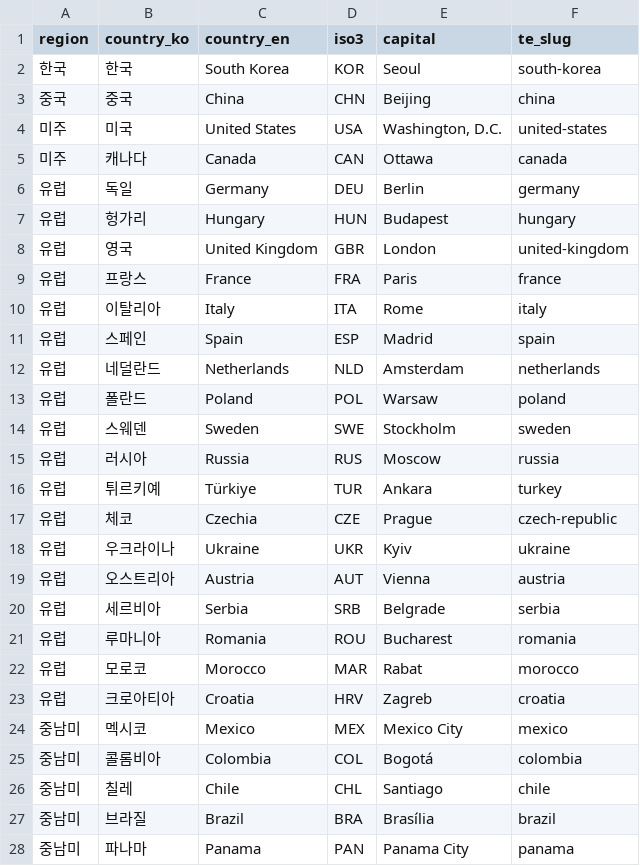
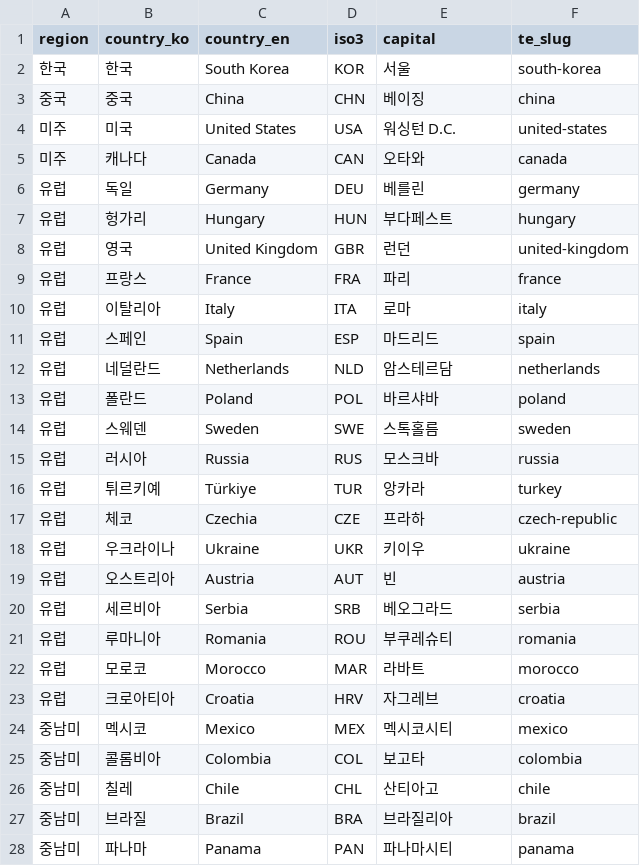
Before and after one commit to deokhye/global_daily_news_261019_v3, a CSV file: config/countries.csv, drawn as a sheet; only a part is shown; the diff covers the shown part only.

Commit message:
Add files via upload

```diff
--- a/config/countries.csv
+++ b/config/countries.csv
@@ -1,28 +1,28 @@
 region|country_ko|country_en|iso3|capital|te_slug
-한국|한국|South Korea|KOR|Seoul|south-korea
-중국|중국|China|CHN|Beijing|china
-미주|미국|United States|USA|Washington, D.C.|united-states
-미주|캐나다|Canada|CAN|Ottawa|canada
-유럽|독일|Germany|DEU|Berlin|germany
-유럽|헝가리|Hungary|HUN|Budapest|hungary
-유럽|영국|United Kingdom|GBR|London|united-kingdom
-유럽|프랑스|France|FRA|Paris|france
-유럽|이탈리아|Italy|ITA|Rome|italy
-유럽|스페인|Spain|ESP|Madrid|spain
-유럽|네덜란드|Netherlands|NLD|Amsterdam|netherlands
-유럽|폴란드|Poland|POL|Warsaw|poland
-유럽|스웨덴|Sweden|SWE|Stockholm|sweden
-유럽|러시아|Russia|RUS|Moscow|russia
-유럽|튀르키예|Türkiye|TUR|Ankara|turkey
-유럽|체코|Czechia|CZE|Prague|czech-republic
-유럽|우크라이나|Ukraine|UKR|Kyiv|ukraine
-유럽|오스트리아|Austria|AUT|Vienna|austria
-유럽|세르비아|Serbia|SRB|Belgrade|serbia
-유럽|루마니아|Romania|ROU|Bucharest|romania
-유럽|모로코|Morocco|MAR|Rabat|morocco
-유럽|크로아티아|Croatia|HRV|Zagreb|croatia
-중남미|멕시코|Mexico|MEX|Mexico City|mexico
-중남미|콜롬비아|Colombia|COL|Bogotá|colombia
-중남미|칠레|Chile|CHL|Santiago|chile
-중남미|브라질|Brazil|BRA|Brasília|brazil
-중남미|파나마|Panama|PAN|Panama City|panama
+한국|한국|South Korea|KOR|서울|south-korea
+중국|중국|China|CHN|베이징|china
+미주|미국|United States|USA|워싱턴 D.C.|united-states
+미주|캐나다|Canada|CAN|오타와|canada
+유럽|독일|Germany|DEU|베를린|germany
+유럽|헝가리|Hungary|HUN|부다페스트|hungary
+유럽|영국|United Kingdom|GBR|런던|united-kingdom
+유럽|프랑스|France|FRA|파리|france
+유럽|이탈리아|Italy|ITA|로마|italy
+유럽|스페인|Spain|ESP|마드리드|spain
+유럽|네덜란드|Netherlands|NLD|암스테르담|netherlands
+유럽|폴란드|Poland|POL|바르샤바|poland
+유럽|스웨덴|Sweden|SWE|스톡홀름|sweden
+유럽|러시아|Russia|RUS|모스크바|russia
+유럽|튀르키예|Türkiye|TUR|앙카라|turkey
+유럽|체코|Czechia|CZE|프라하|czech-republic
+유럽|우크라이나|Ukraine|UKR|키이우|ukraine
+유럽|오스트리아|Austria|AUT|빈|austria
+유럽|세르비아|Serbia|SRB|베오그라드|serbia
+유럽|루마니아|Romania|ROU|부쿠레슈티|romania
+유럽|모로코|Morocco|MAR|라바트|morocco
+유럽|크로아티아|Croatia|HRV|자그레브|croatia
+중남미|멕시코|Mexico|MEX|멕시코시티|mexico
+중남미|콜롬비아|Colombia|COL|보고타|colombia
+중남미|칠레|Chile|CHL|산티아고|chile
+중남미|브라질|Brazil|BRA|브라질리아|brazil
+중남미|파나마|Panama|PAN|파나마시티|panama
```
Also changed, not shown: 12 edited cells elsewhere in this file.
